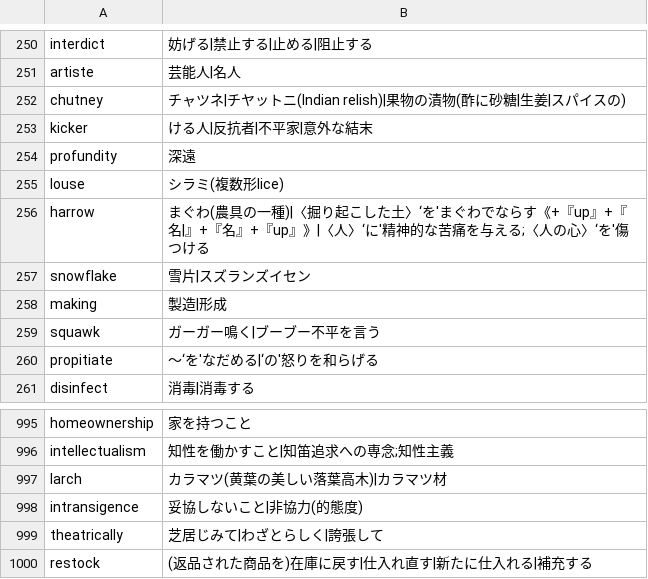
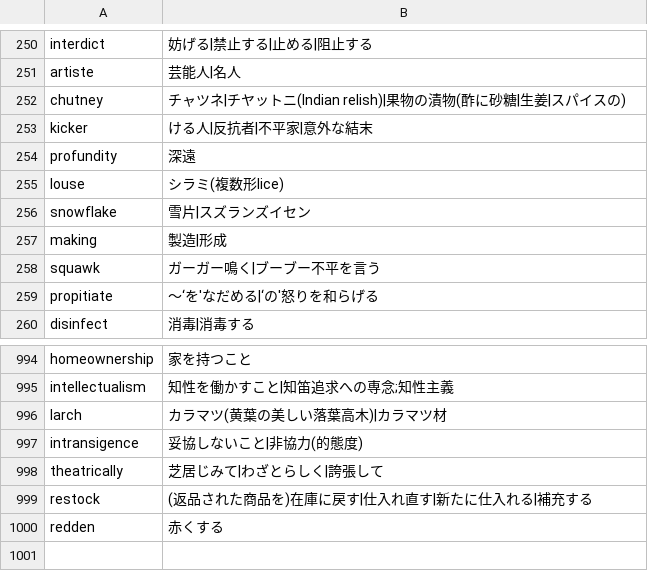
Before and after one commit to marmooo/vocabee, a TSV file: docs/data/20000.tsv, drawn as a sheet; only a part is shown, gaps mark what is left out.

```diff
--- a/docs/data/20000.tsv
+++ b/docs/data/20000.tsv
@@ -255,3 +255,2 @@ profundity	深遠
 louse	シラミ(複数形lice)
-harrow	まぐわ(農具の一種)|〈掘り起こした土〉‘を'まぐわでならす《+『up』+『名|』+『名』+『up』》|〈人〉‘に'精神的な苦痛を与える;〈人の心〉‘を'傷つける
 snowflake	雪片|スズランズイセン
@@ -1000 +999,2 @@ theatrically	芝居じみて|わざとらしく|誇張して
 restock	(返品された商品を)在庫に戻す|仕入れ直す|新たに仕入れる|補充する
+redden	赤くする
```
Also changed, not shown: docs/data/27000.tsv, docs/data/30000.tsv, 21 other files.
